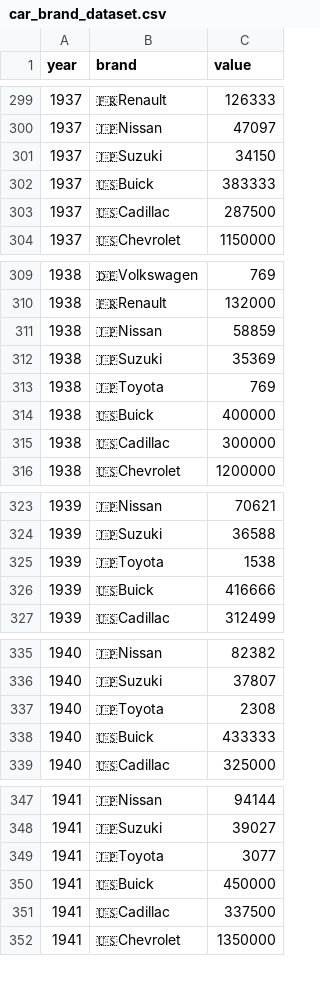
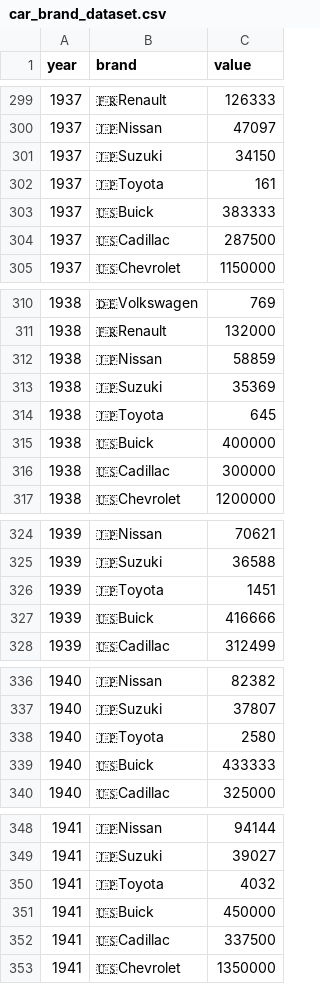
Before and after one commit to gwarrior01/car-stats, a CSV file: src/dataset/car_brand_dataset.csv, drawn as a sheet; only a part is shown, gaps mark what is left out; the diff covers the shown part only.

Commit message:
fix toyota

```diff
--- a/src/dataset/car_brand_dataset.csv
+++ b/src/dataset/car_brand_dataset.csv
@@ -301,2 +301,3 @@ year,brand,value
 1937,🇯🇵Suzuki,34150
+1937,🇯🇵Toyota,161
 1937,🇺🇸Buick,383333
@@ -312,3 +313,3 @@ year,brand,value
 1938,🇯🇵Suzuki,35369
-1938,🇯🇵Toyota,769
+1938,🇯🇵Toyota,645
 1938,🇺🇸Buick,400000
@@ -324,3 +325,3 @@ year,brand,value
 1939,🇯🇵Suzuki,36588
-1939,🇯🇵Toyota,1538
+1939,🇯🇵Toyota,1451
 1939,🇺🇸Buick,416666
@@ -336,3 +337,3 @@ year,brand,value
 1940,🇯🇵Suzuki,37807
-1940,🇯🇵Toyota,2308
+1940,🇯🇵Toyota,2580
 1940,🇺🇸Buick,433333
@@ -348,3 +349,3 @@ year,brand,value
 1941,🇯🇵Suzuki,39027
-1941,🇯🇵Toyota,3077
+1941,🇯🇵Toyota,4032
 1941,🇺🇸Buick,450000
```
Also changed, not shown: 21 edited cells elsewhere in this file.
